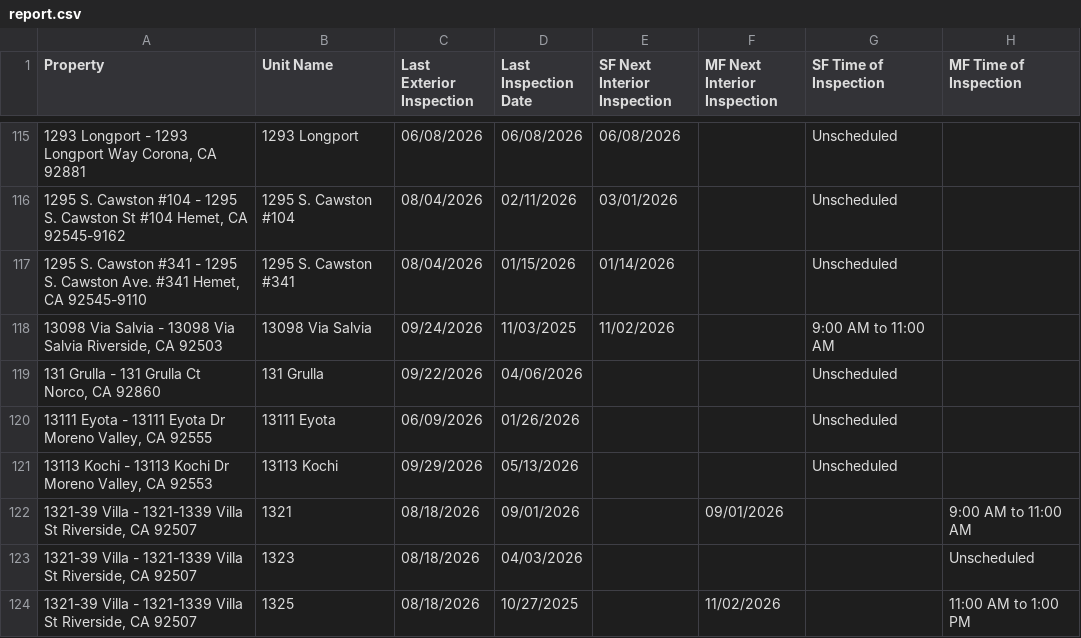
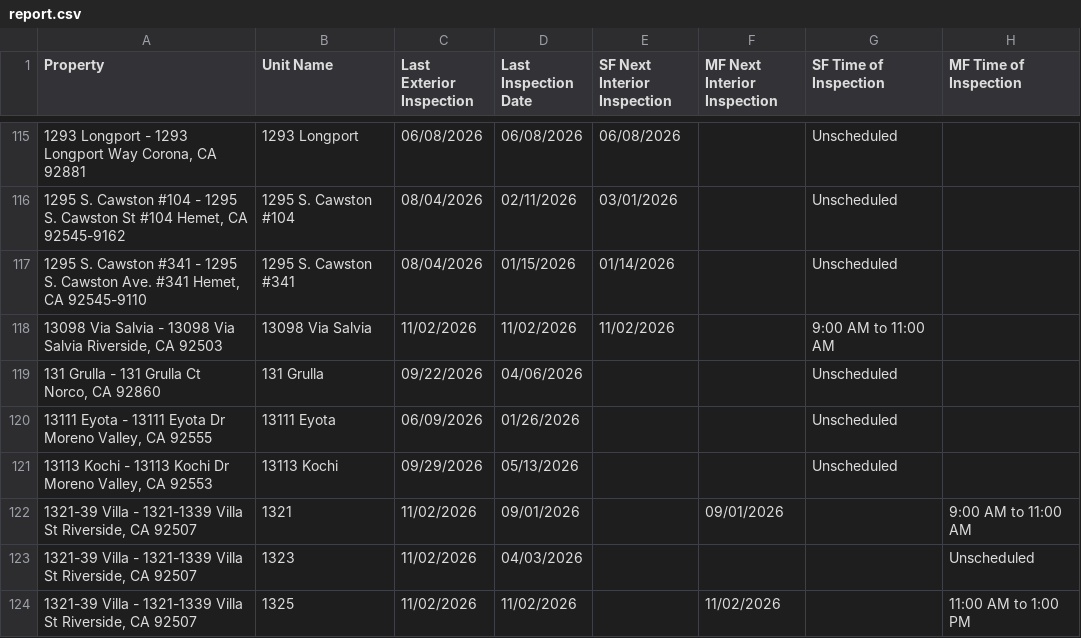
Before and after one commit to ryconn-pm/inspection-portal, a CSV file: data/report.csv, drawn as a sheet; only a part is shown, gaps mark what is left out; the diff covers the shown part only; the diff names each change by its address in the sheet, - before the commit and + after, or states it on an @@ line.

Commit message:
Auto-update inspection report

```diff
--- a/data/report.csv
+++ b/data/report.csv
-C118 (Last Exterior Inspection): 09/24/2026
+C118 (Last Exterior Inspection): 11/02/2026
-D118 (Last Inspection Date): 11/03/2025
+D118 (Last Inspection Date): 11/02/2026
-C122:C124 (Last Exterior Inspection): 08/18/2026
+C122:C124 (Last Exterior Inspection): 11/02/2026
-D124 (Last Inspection Date): 10/27/2025
+D124 (Last Inspection Date): 11/02/2026
```
Also changed, not shown: 55 edited cells elsewhere in this file.
